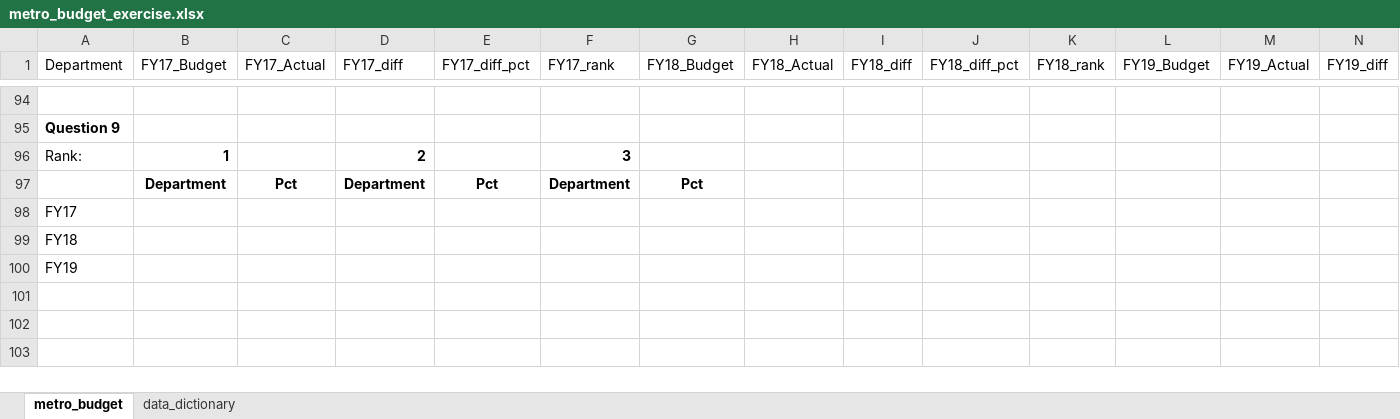
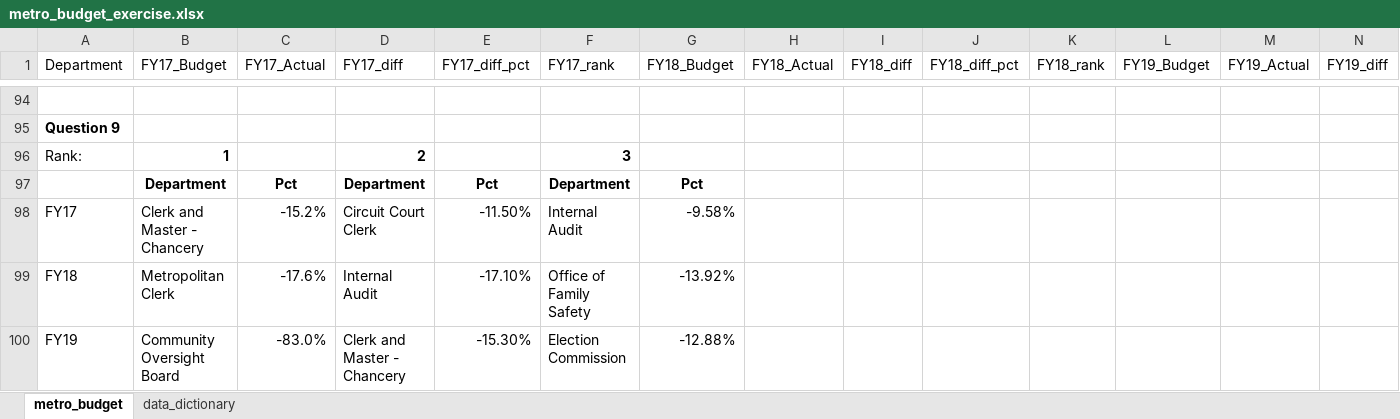
Before and after one commit to NSS-Data-Analytics-Cohort-9/lookups_exercise-edwardbrown750, an Excel workbook: metro_budget_exercise.xlsx, sheet metro_budget, drawn as a sheet; only a part is shown, gaps mark what is left out; values as stored, in another font and other column widths than the file's, no borders; charts and pictures not drawn; removed rows and columns are numbered as before the commit, all else as after; rows hold the shown columns only; the diff names each change by its address in the sheet, - before the commit and + after, or states it on an @@ line.

Commit message:
Finished all questions including Challenge

```diff
--- a/metro_budget_exercise.xlsx (sheet metro_budget)
+++ b/metro_budget_exercise.xlsx (sheet metro_budget)
-row 98: FY17
-row 99: FY18
-row 100: FY19
+row 98: FY17 | Clerk and Master - Chancery | -15.2% | Circuit Court Clerk | -11.50% | Internal Audit | -9.58%
+row 99: FY18 | Metropolitan Clerk | -17.6% | Internal Audit | -17.10% | Office of Family Safety | -13.92%
+row 100: FY19 | Community Oversight Board | -83.0% | Clerk and Master - Chancery | -15.30% | Election Commission | -12.88%
```
Also changed, not shown: charts or pictures.
